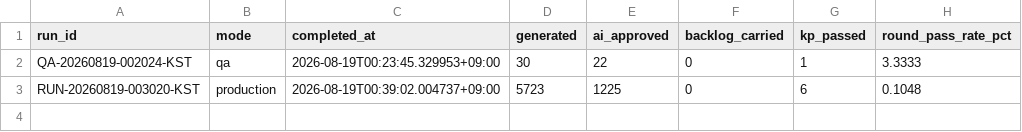
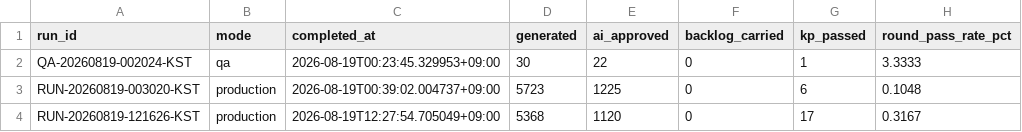
Before and after one commit to daramg814/SAAS_WORDS_TWO, a CSV file: output/_pipeline/analysis/round_history.csv, drawn as a sheet; the diff names each change by its address in the sheet, - before the commit and + after, or states it on an @@ line.

```diff
--- a/output/_pipeline/analysis/round_history.csv
+++ b/output/_pipeline/analysis/round_history.csv
+row 4: RUN-20260819-121626-KST | production | 2026-08-19T12:27:54.705049+09:00 | 5368 | 1120 | 0 | 17 | 0.3167
```
Also changed, not shown: config/word_bank_expansions.csv, 12 other files.
